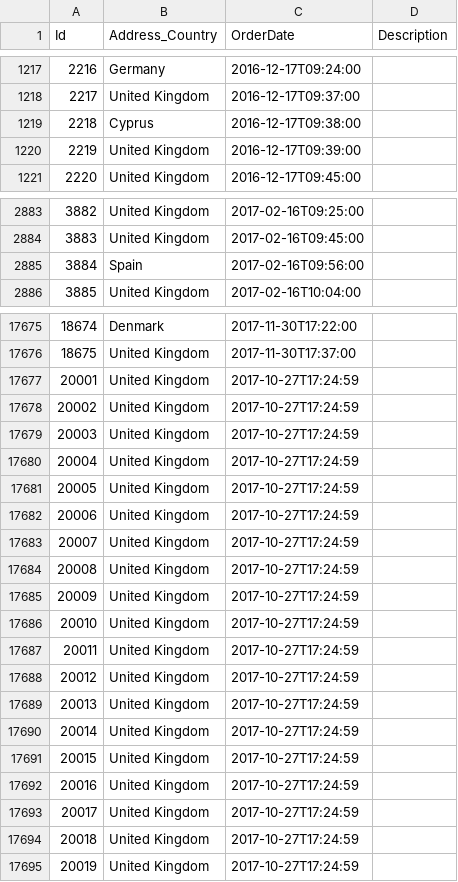
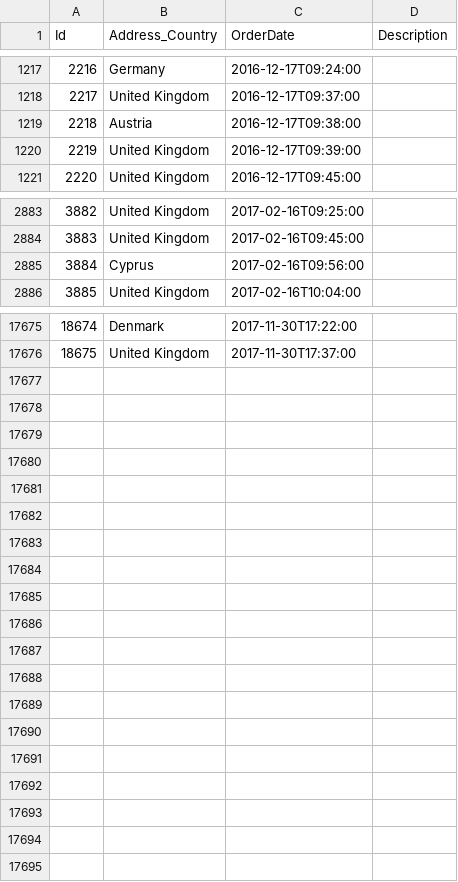
Before and after one commit to czy5074/eShopDashboardML, a CSV file: src/eShopDashboard/Infrastructure/Setup/DataFiles/Orders.csv, drawn as a sheet; only a part is shown, gaps mark what is left out; the diff covers the shown part only.

```diff
--- a/src/eShopDashboard/Infrastructure/Setup/DataFiles/Orders.csv
+++ b/src/eShopDashboard/Infrastructure/Setup/DataFiles/Orders.csv
@@ -1218,3 +1218,3 @@ Id,Address_Country,OrderDate,Description
 2217,United Kingdom,2016-12-17T09:37:00,
-2218,Cyprus,2016-12-17T09:38:00,
+2218,Austria,2016-12-17T09:38:00,
 2219,United Kingdom,2016-12-17T09:39:00,
@@ -2884,3 +2884,3 @@ Id,Address_Country,OrderDate,Description
 3883,United Kingdom,2017-02-16T09:45:00,
-3884,Spain,2017-02-16T09:56:00,
+3884,Cyprus,2017-02-16T09:56:00,
 3885,United Kingdom,2017-02-16T10:04:00,
@@ -17676,20 +17676 @@ Id,Address_Country,OrderDate,Description
 18675,United Kingdom,2017-11-30T17:37:00,
-20001,United Kingdom,2017-10-27T17:24:59,
-20002,United Kingdom,2017-10-27T17:24:59,
-20003,United Kingdom,2017-10-27T17:24:59,
-20004,United Kingdom,2017-10-27T17:24:59,
-20005,United Kingdom,2017-10-27T17:24:59,
-20006,United Kingdom,2017-10-27T17:24:59,
-20007,United Kingdom,2017-10-27T17:24:59,
-20008,United Kingdom,2017-10-27T17:24:59,
-20009,United Kingdom,2017-10-27T17:24:59,
-20010,United Kingdom,2017-10-27T17:24:59,
-20011,United Kingdom,2017-10-27T17:24:59,
-20012,United Kingdom,2017-10-27T17:24:59,
-20013,United Kingdom,2017-10-27T17:24:59,
-20014,United Kingdom,2017-10-27T17:24:59,
-20015,United Kingdom,2017-10-27T17:24:59,
-20016,United Kingdom,2017-10-27T17:24:59,
-20017,United Kingdom,2017-10-27T17:24:59,
-20018,United Kingdom,2017-10-27T17:24:59,
-20019,United Kingdom,2017-10-27T17:24:59,
```
Also changed, not shown: 12 edited cells elsewhere in this file, 3 other files.
